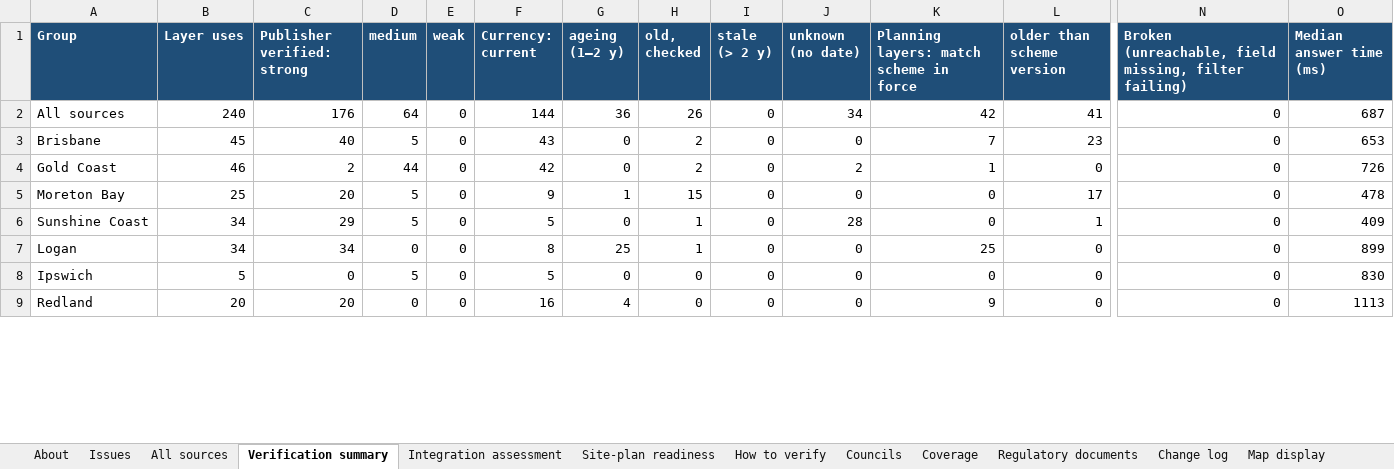
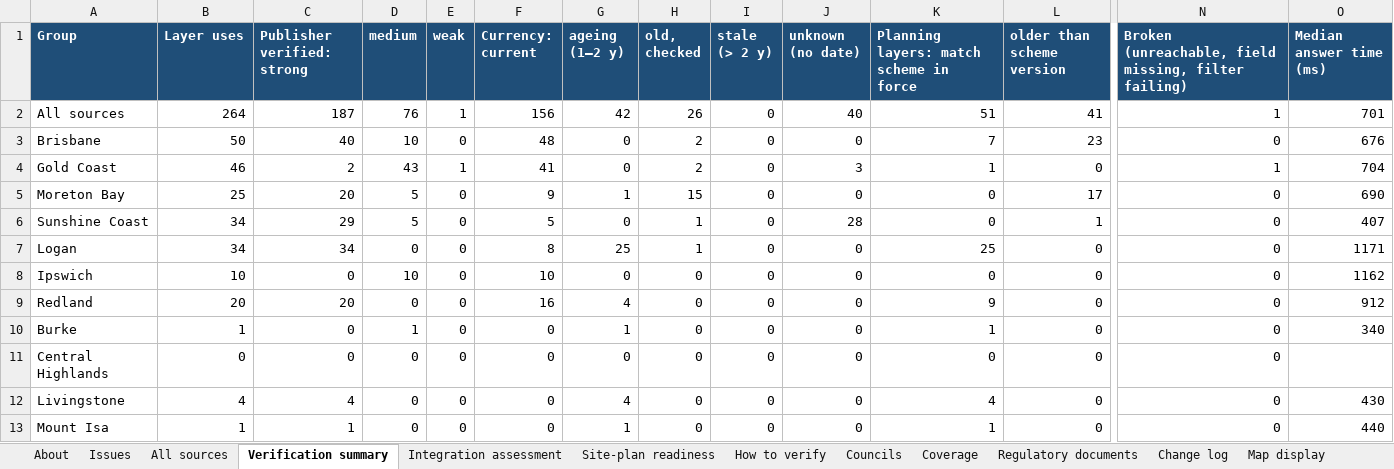
Before and after one commit to MuhammadArshadCM/siteora-poc, an Excel workbook: docs/data-sources-register.xlsx, sheet Verification summary, drawn as a sheet; only a part is shown, gaps mark what is left out; values as stored, in another font and other column widths than the file's, no borders; rows hold the shown columns only; the diff covers the shown part only; the diff names each change by its address in the sheet, - before the commit and + after, or states it on an @@ line.

Commit message:
fix: inlcude other zoning layers

```diff
--- a/docs/data-sources-register.xlsx (sheet Verification summary)
+++ b/docs/data-sources-register.xlsx (sheet Verification summary)
-B2 (Layer uses): 240
+B2 (Layer uses): 264
-C2 (Publisher verified: strong): 176
+C2 (Publisher verified: strong): 187
-D2 (medium): 64
+D2 (medium): 76
-E2 (weak): 0
+E2 (weak): 1
-F2 (Currency: current): 144
+F2 (Currency: current): 156
-G2 (ageing (1–2 y)): 36
+G2 (ageing (1–2 y)): 42
-J2 (unknown (no date)): 34
+J2 (unknown (no date)): 40
-K2: 42
+K2: 51
-N2: 0
+N2: 1
-O2 (Median answer time (ms)): 687
+O2 (Median answer time (ms)): 701
-B3 (Layer uses): 45
+B3 (Layer uses): 50
-D3 (medium): 5
+D3 (medium): 10
-F3 (Currency: current): 43
+F3 (Currency: current): 48
-O3 (Median answer time (ms)): 653
+O3 (Median answer time (ms)): 676
-D4 (medium): 44
+D4 (medium): 43
-E4 (weak): 0
+E4 (weak): 1
-F4 (Currency: current): 42
+F4 (Currency: current): 41
-J4 (unknown (no date)): 2
+J4 (unknown (no date)): 3
-N4: 0
+N4: 1
-O4 (Median answer time (ms)): 726
+O4 (Median answer time (ms)): 704
-O5 (Median answer time (ms)): 478
+O5 (Median answer time (ms)): 690
-O6 (Median answer time (ms)): 409
+O6 (Median answer time (ms)): 407
-O7 (Median answer time (ms)): 899
+O7 (Median answer time (ms)): 1171
-B8 (Layer uses): 5
+B8 (Layer uses): 10
-D8 (medium): 5
+D8 (medium): 10
-F8 (Currency: current): 5
+F8 (Currency: current): 10
-O8 (Median answer time (ms)): 830
+O8 (Median answer time (ms)): 1162
-O9 (Median answer time (ms)): 1113
+O9 (Median answer time (ms)): 912
+row 10: Burke | 1 | 0 | 1 | 0 | 0 | 1 | 0 | 0 | 0 | 1 | 0 | 0 | 340
+row 11: Central Highlands | 0 | 0 | 0 | 0 | 0 | 0 | 0 | 0 | 0 | 0 | 0 | 0
+row 12: Livingstone | 4 | 4 | 0 | 0 | 0 | 4 | 0 | 0 | 0 | 4 | 0 | 0 | 430
+row 13: Mount Isa | 1 | 1 | 0 | 0 | 0 | 1 | 0 | 0 | 0 | 1 | 0 | 0 | 440
```
Also changed, not shown: 5 added rows and 20 edited cells elsewhere in this sheet, sheet All sources, sheet Regulatory documents, sheet Integration assessment, sheet Councils, sheet Issues, sheet Coverage, 2 more sheets, 4 other files.
